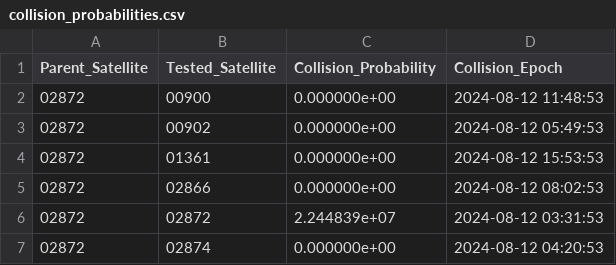
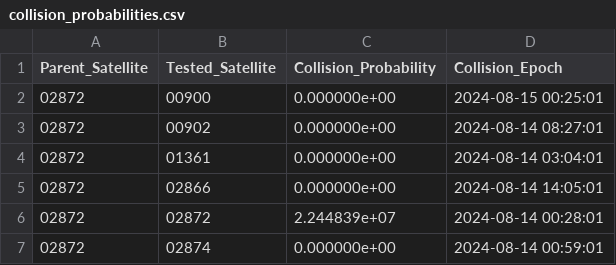
Before and after one commit to kenCarne/conjunctionassessment, a CSV file: collision_probabilities.csv, drawn as a sheet.

```diff
--- a/collision_probabilities.csv
+++ b/collision_probabilities.csv
@@ -1,7 +1,7 @@
 Parent_Satellite,Tested_Satellite,Collision_Probability,Collision_Epoch
-02872,00900,0.000000e+00,2024-08-12 11:48:53
-02872,00902,0.000000e+00,2024-08-12 05:49:53
-02872,01361,0.000000e+00,2024-08-12 15:53:53
-02872,02866,0.000000e+00,2024-08-12 08:02:53
-02872,02872,2.244839e+07,2024-08-12 03:31:53
-02872,02874,0.000000e+00,2024-08-12 04:20:53
+02872,00900,0.000000e+00,2024-08-15 00:25:01
+02872,00902,0.000000e+00,2024-08-14 08:27:01
+02872,01361,0.000000e+00,2024-08-14 03:04:01
+02872,02866,0.000000e+00,2024-08-14 14:05:01
+02872,02872,2.244839e+07,2024-08-14 00:28:01
+02872,02874,0.000000e+00,2024-08-14 00:59:01
```
Also changed, not shown: 1 other file.
